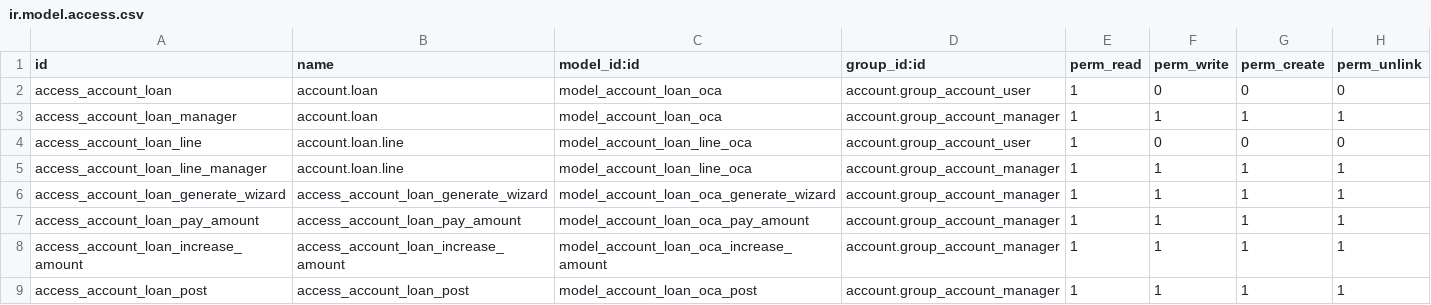
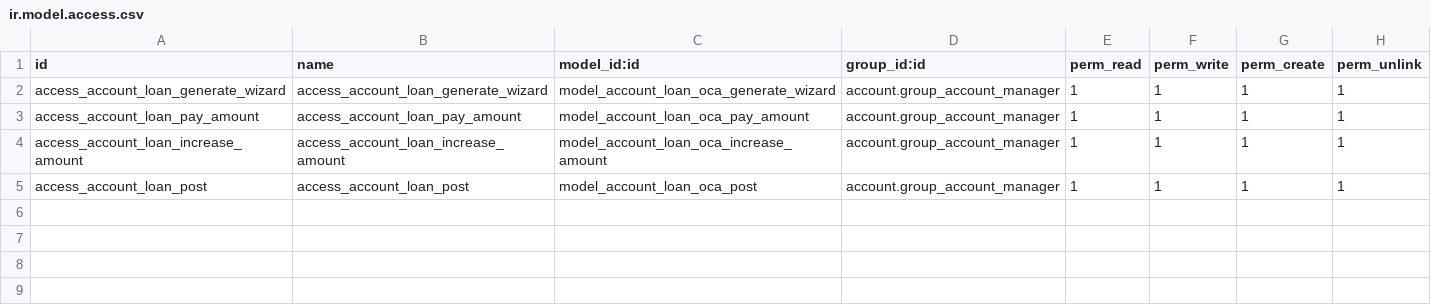
Before and after one commit to elepe-servicios/OCA-account-financial-tools, a CSV file: account_loan_oca/security/ir.model.access.csv, drawn as a sheet; the diff names each change by its address in the sheet, - before the commit and + after, or states it on an @@ line.

Commit message:
[Mig] loans migration strategy

```diff
--- a/account_loan_oca/security/ir.model.access.csv
+++ b/account_loan_oca/security/ir.model.access.csv
-row 2: access_account_loan | account.loan | model_account_loan_oca | account.group_account_user | 1 | 0 | 0 | 0
-row 3: access_account_loan_manager | account.loan | model_account_loan_oca | account.group_account_manager | 1 | 1 | 1 | 1
-row 4: access_account_loan_line | account.loan.line | model_account_loan_line_oca | account.group_account_user | 1 | 0 | 0 | 0
-row 5: access_account_loan_line_manager | account.loan.line | model_account_loan_line_oca | account.group_account_manager | 1 | 1 | 1 | 1
```
Also changed, not shown: 3 other files.
